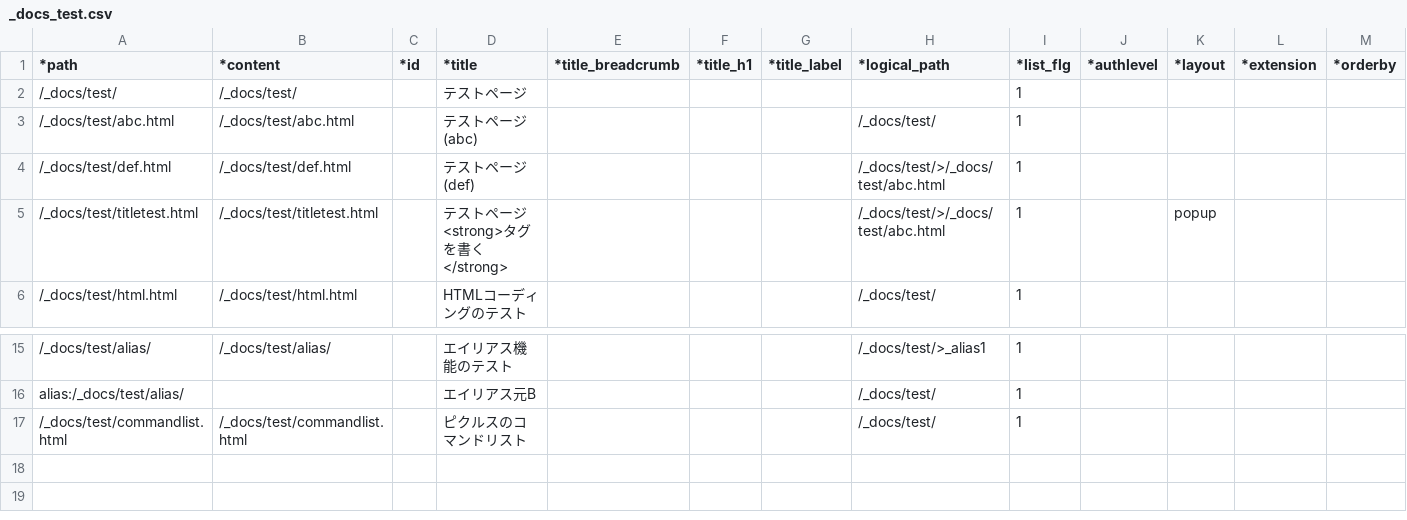
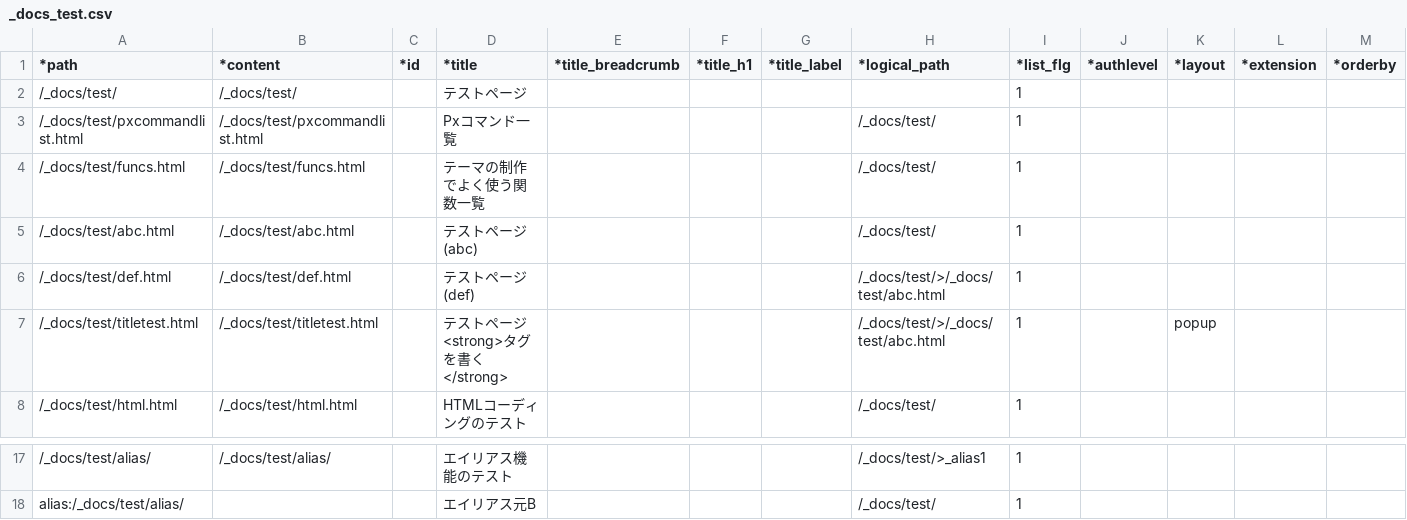
Before and after one commit to tomk79/PxFW-1.x, a CSV file: htdocs/_PX/sitemaps/_docs_test.csv, drawn as a sheet; only a part is shown, gaps mark what is left out; removed rows and columns are numbered as before the commit, all else as after; rows hold the shown columns only; the diff names each change by its address in the sheet, - before the commit and + after, or states it on an @@ line.

Commit message:
$theme->mk_link() が、layout="popup" のページに対して別窓で開くようになった。他。 - $site->load_sitemap_csv() がほんのちょっと軽量になった。 - テーマの処理の開始時点で、$page_info は未定義ということにした。明示的に呼び出してもらうことに。 - テーマ sample がちょっとだけ飾られた。 - Pxコマンド一覧 ページと、テーマの制作でよく使う関数一覧 ページが新設された。

```diff
--- a/htdocs/_PX/sitemaps/_docs_test.csv
+++ b/htdocs/_PX/sitemaps/_docs_test.csv
+row 3: /_docs/test/pxcommandlist.html | /_docs/test/pxcommandlist.html |  | Pxコマンド一覧 |  |  |  | /_docs/test/ | 1
+row 4: /_docs/test/funcs.html | /_docs/test/funcs.html |  | テーマの制作でよく使う関数一覧 |  |  |  | /_docs/test/ | 1
-row 17: /_docs/test/commandlist.html | /_docs/test/commandlist.html |  | ピクルスのコマンドリスト |  |  |  | /_docs/test/ | 1
```
Also changed, not shown: 14 other files.
